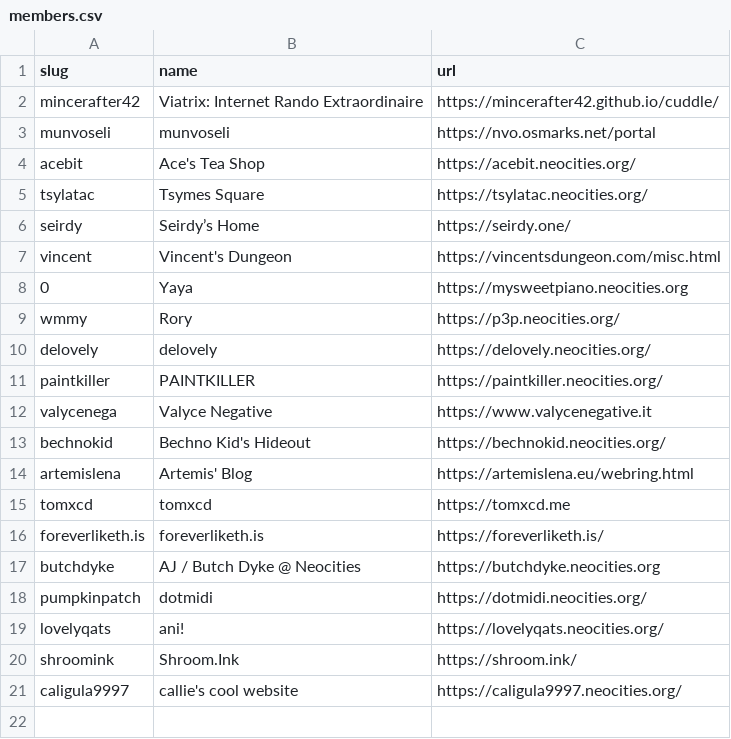
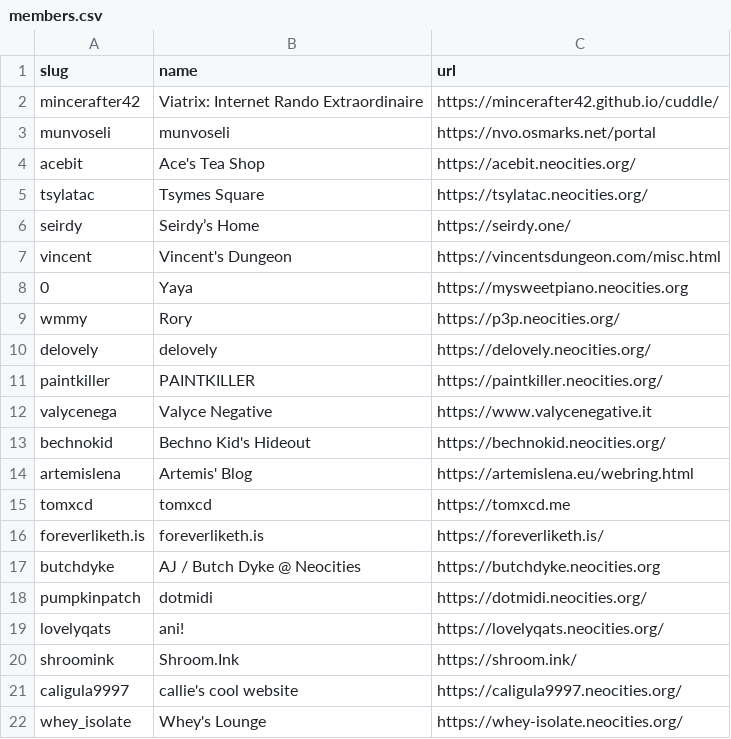
Before and after one commit to mincerafter42/cuddler-webring, a CSV file: _data/members.csv, drawn as a sheet.

Commit message:
Update members.csv

```diff
--- a/_data/members.csv
+++ b/_data/members.csv
@@ -21 +21,2 @@ shroomink,"Shroom.Ink",https://shroom.ink/
 caligula9997,"callie's cool website",https://caligula9997.neocities.org/
+whey_isolate,"Whey's Lounge",https://whey-isolate.neocities.org/
```
